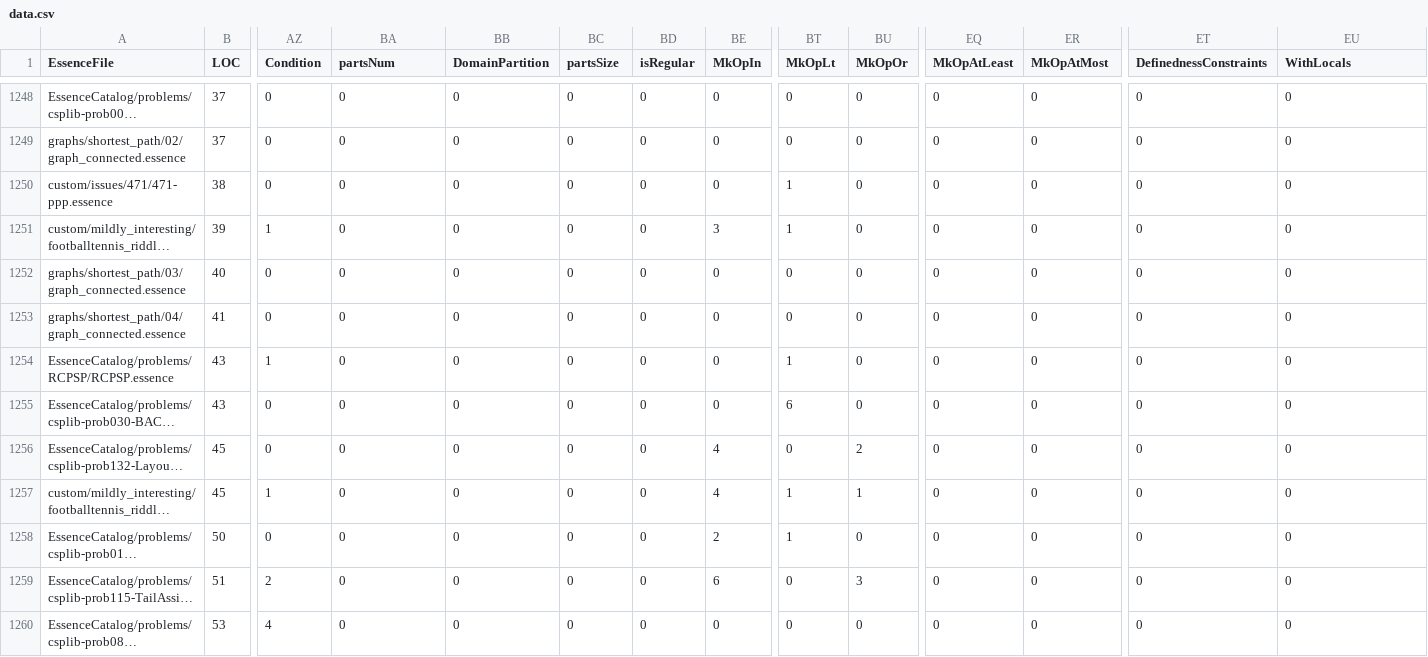
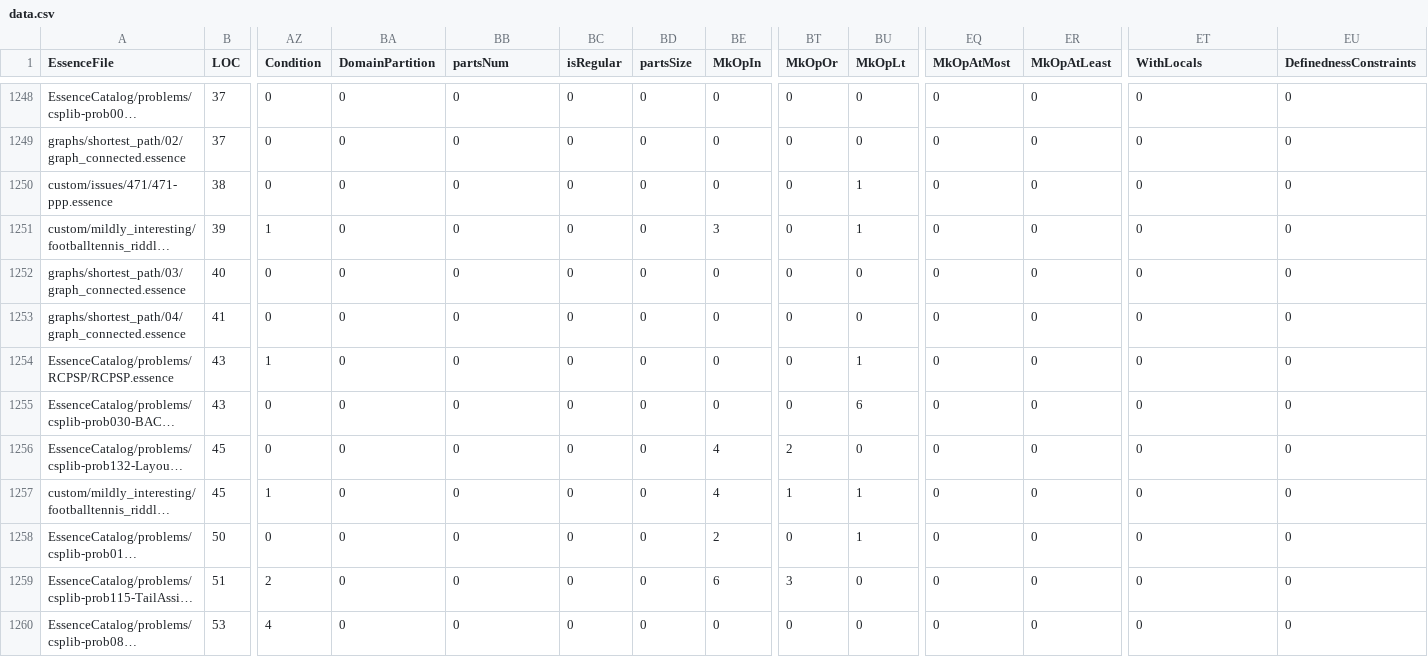
Before and after one commit to niklasdewally/conjure-oxide, a CSV file: tools/essence-feature-usage-stats/data.csv, drawn as a sheet; only a part is shown, gaps mark what is left out; long unchanged cells end in …; the diff covers the shown part only; the diff names each change by its address in the sheet, - before the commit and + after, or states it on an @@ line.

```diff
--- a/tools/essence-feature-usage-stats/data.csv
+++ b/tools/essence-feature-usage-stats/data.csv
-BA1: partsNum
+BA1: DomainPartition
-BB1: DomainPartition
+BB1: partsNum
-BC1: partsSize
+BC1: isRegular
-BD1: isRegular
+BD1: partsSize
-BT1: MkOpLt
+BT1: MkOpOr
-BU1: MkOpOr
+BU1: MkOpLt
-EQ1: MkOpAtLeast
+EQ1: MkOpAtMost
-ER1: MkOpAtMost
+ER1: MkOpAtLeast
-ET1: DefinednessConstraints
+ET1: WithLocals
-EU1: WithLocals
+EU1: DefinednessConstraints
-BT1250:BT1251 (MkOpOr): 1
+BT1250:BT1251 (MkOpOr): 0
-BU1250:BU1251 (MkOpLt): 0
+BU1250:BU1251 (MkOpLt): 1
-BT1254 (MkOpOr): 1
+BT1254 (MkOpOr): 0
-BU1254 (MkOpLt): 0
+BU1254 (MkOpLt): 1
-BT1255 (MkOpOr): 6
+BT1255 (MkOpOr): 0
-BU1255 (MkOpLt): 0
+BU1255 (MkOpLt): 6
-BT1256 (MkOpOr): 0
+BT1256 (MkOpOr): 2
-BU1256 (MkOpLt): 2
+BU1256 (MkOpLt): 0
-BT1258 (MkOpOr): 1
+BT1258 (MkOpOr): 0
-BU1258 (MkOpLt): 0
+BU1258 (MkOpLt): 1
-BT1259 (MkOpOr): 0
+BT1259 (MkOpOr): 3
-BU1259 (MkOpLt): 3
+BU1259 (MkOpLt): 0
```
Also changed, not shown: 114 edited cells elsewhere in this file, 1 other file.
